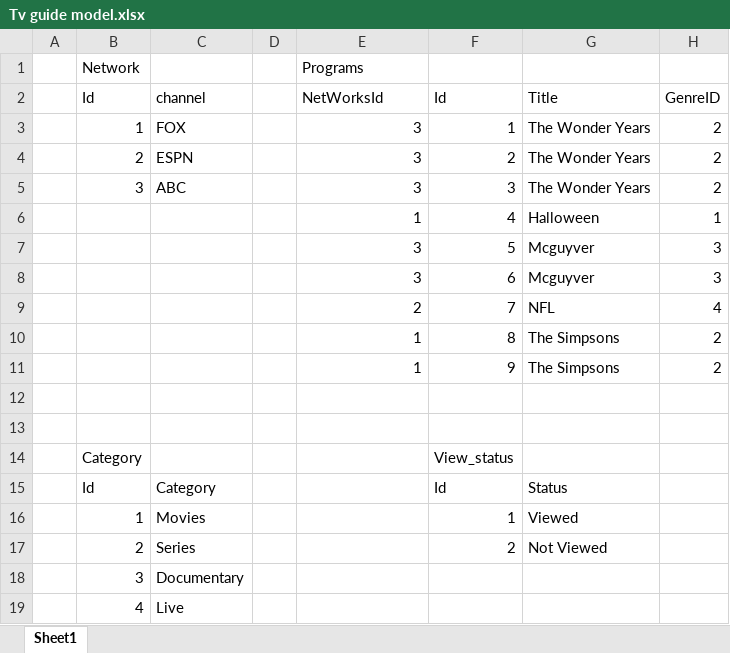
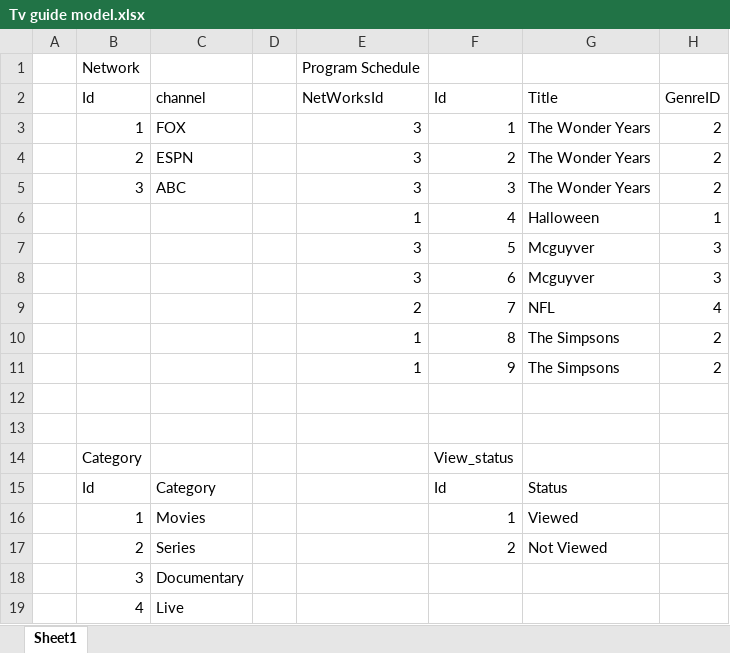
Before and after one commit to lbailey219/Tv-Guide, an Excel workbook: Tv guide model.xlsx, sheet Sheet1, drawn as a sheet; only a part is shown; values as stored, in another font and other column widths than the file's, no borders; table styles not drawn; the diff names each change by its address in the sheet, - before the commit and + after, or states it on an @@ line.

Commit message:
updated excel file

```diff
--- a/Tv guide model.xlsx (sheet Sheet1)
+++ b/Tv guide model.xlsx (sheet Sheet1)
-E1 (NetWorksId): Programs
+E1 (NetWorksId): Program Schedule
```
